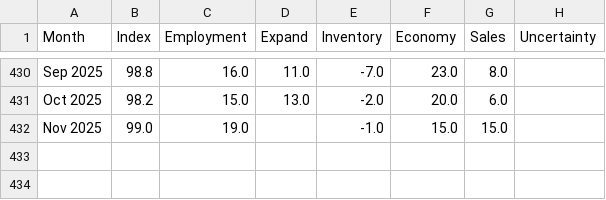
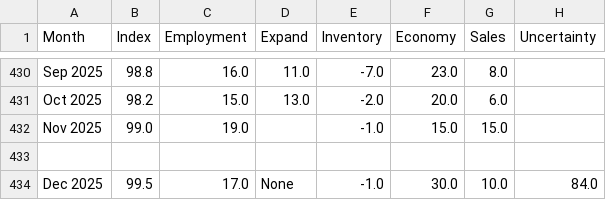
Before and after one commit to anilrcc/financial-dashboard, a CSV file: nfib_history.csv, drawn as a sheet; only a part is shown, gaps mark what is left out; the diff names each change by its address in the sheet, - before the commit and + after, or states it on an @@ line.

```diff
--- a/nfib_history.csv
+++ b/nfib_history.csv
+row 433: (empty)
+row 434: Dec 2025 | 99.5 | 17.0 | None | -1.0 | 30.0 | 10.0 | 84.0
```
Also changed, not shown: 7 other files.
